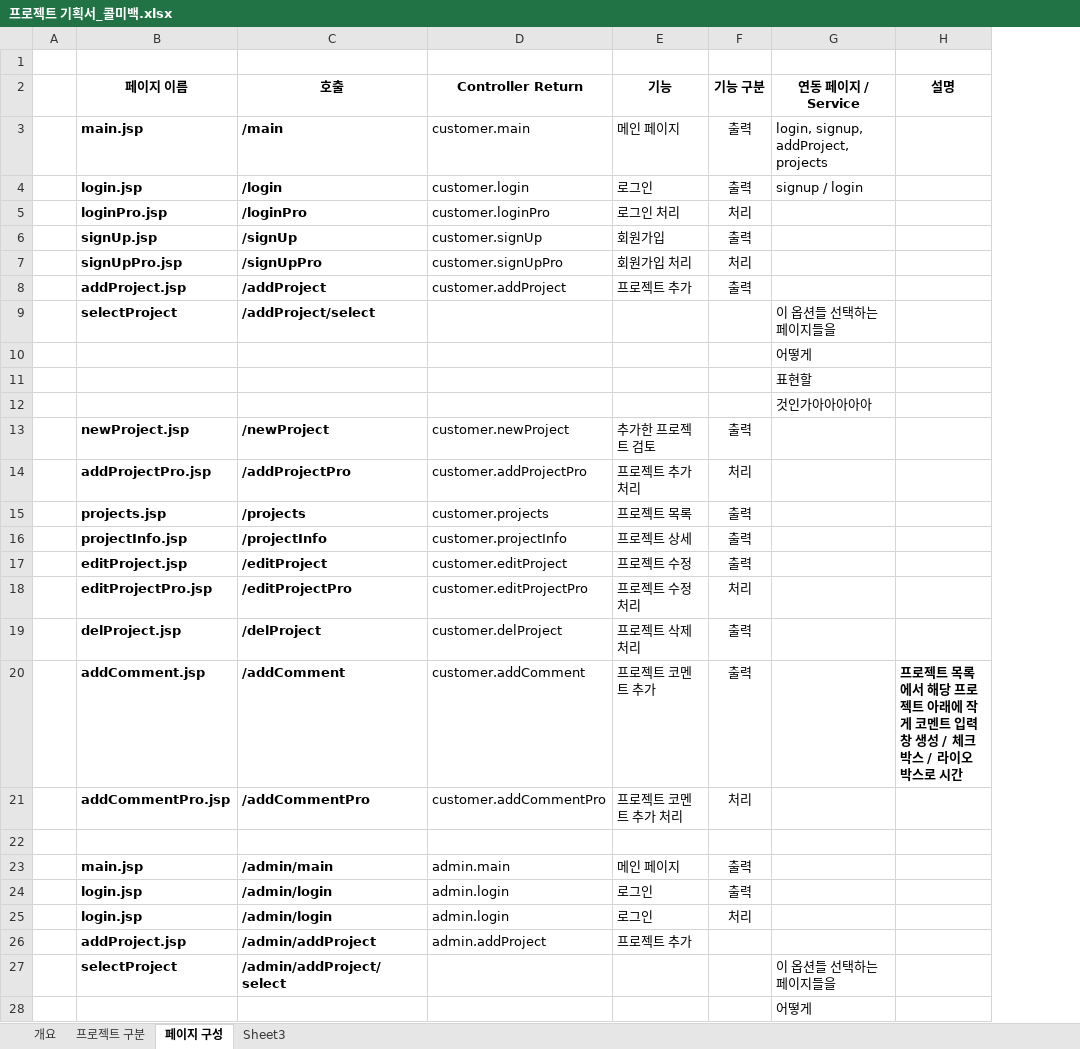
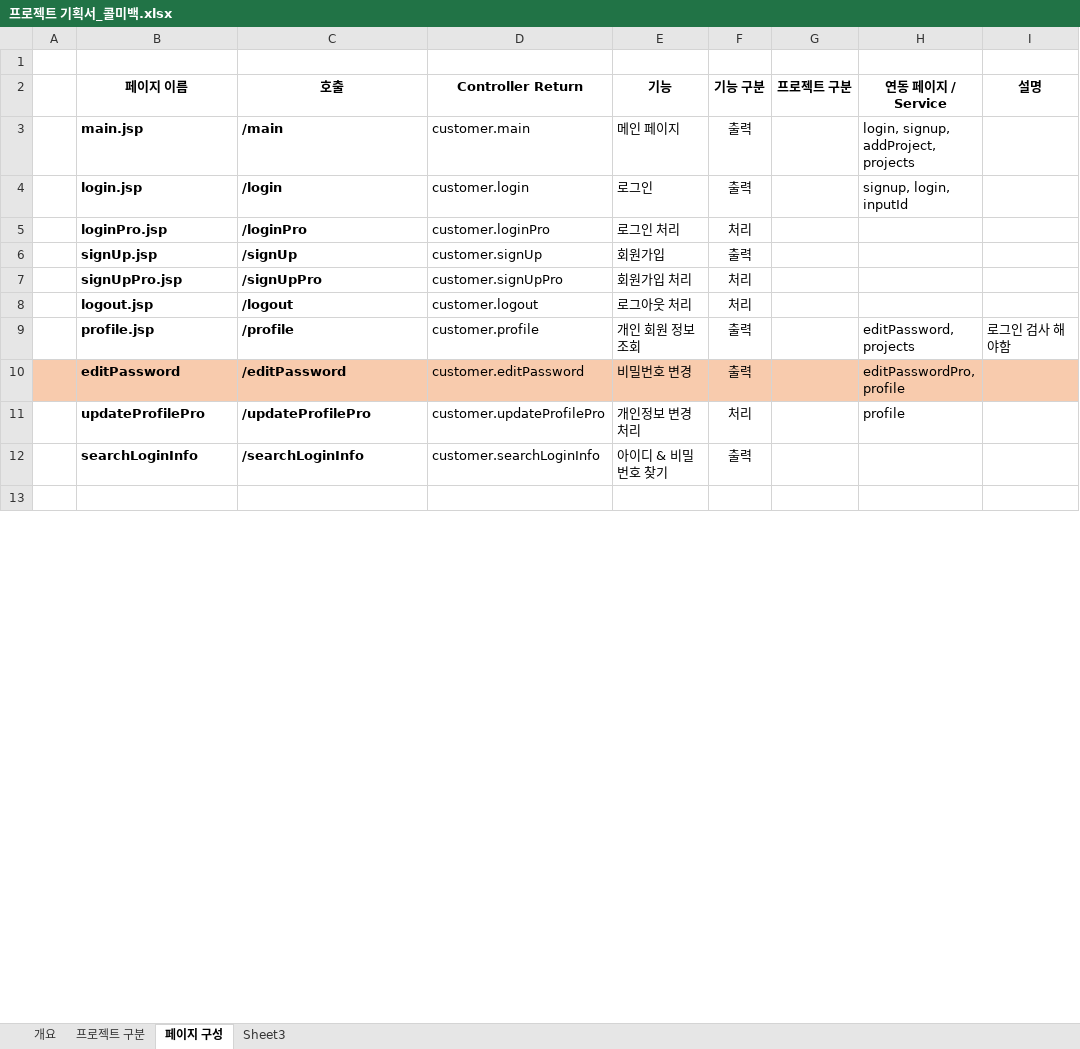
Before and after one commit to woalskdl/CallMeBack, an Excel workbook: 프로젝트 기획서_콜미백.xlsx, sheet 페이지 구성, drawn as a sheet; only a part is shown; values as stored, in another font and other column widths than the file's, no borders; removed rows and columns are numbered as before the commit, all else as after; the diff covers the shown part only; the diff names each change by its address in the sheet, - before the commit and + after, or states it on an @@ line.

```diff
--- a/프로젝트 기획서_콜미백.xlsx (sheet 페이지 구성)
+++ b/프로젝트 기획서_콜미백.xlsx (sheet 페이지 구성)
+column G (프로젝트 구분), empty
-H4 (연동 페이지 / Service): signup / login
+H4 (연동 페이지 / Service): signup, login, inputId
-row 8:  | addProject.jsp | /addProject | customer.addProject | 프로젝트 추가 | 출력
-row 9:  | selectProject | /addProject/select |  |  |  | 이 옵션들 선택하는 페이지들을
-row 10:  |  |  |  |  |  | 어떻게
-row 11:  |  |  |  |  |  | 표현할
-row 12:  |  |  |  |  |  | 것인가아아아아아
-row 13:  | newProject.jsp | /newProject | customer.newProject | 추가한 프로젝트 검토 | 출력
-row 14:  | addProjectPro.jsp | /addProjectPro | customer.addProjectPro | 프로젝트 추가 처리 | 처리
-row 15:  | projects.jsp | /projects | customer.projects | 프로젝트 목록 | 출력
-row 16:  | projectInfo.jsp | /projectInfo | customer.projectInfo | 프로젝트 상세 | 출력
-row 17:  | editProject.jsp | /editProject | customer.editProject | 프로젝트 수정 | 출력
-row 18:  | editProjectPro.jsp | /editProjectPro | customer.editProjectPro | 프로젝트 수정 처리 | 처리
-row 19:  | delProject.jsp | /delProject | customer.delProject | 프로젝트 삭제 처리 | 출력
-row 20:  | addComment.jsp | /addComment | customer.addComment | 프로젝트 코멘트 추가 | 출력 |  | 프로젝트 목록에서 해당 프로젝트 아래에 작게 코멘트 입력 창 생성 / 체크박스 / 라이오 박스로 시간
-row 21:  | addCommentPro.jsp | /addCommentPro | customer.addCommentPro | 프로젝트 코멘트 추가 처리 | 처리
+row 8:  | logout.jsp | /logout | customer.logout | 로그아웃 처리 | 처리
+row 9:  | profile.jsp | /profile | customer.profile | 개인 회원 정보 조회 | 출력 |  | editPassword, projects | 로그인 검사 해야함
+row 10:  | editPassword | /editPassword | customer.editPassword | 비밀번호 변경 | 출력 |  | editPasswordPro, profile
+row 11:  | updateProfilePro | /updateProfilePro | customer.updateProfilePro | 개인정보 변경 처리 | 처리 |  | profile
+row 12:  | searchLoginInfo | /searchLoginInfo | customer.searchLoginInfo | 아이디 & 비밀번호 찾기 | 출력
-row 23:  | main.jsp | /admin/main | admin.main | 메인 페이지 | 출력
-row 24:  | login.jsp | /admin/login | admin.login | 로그인 | 출력
-row 25:  | login.jsp | /admin/login | admin.login | 로그인 | 처리
-row 26:  | addProject.jsp | /admin/addProject | admin.addProject | 프로젝트 추가
-row 27:  | selectProject | /admin/addProject/select |  |  |  | 이 옵션들 선택하는 페이지들을
-row 28:  |  |  |  |  |  | 어떻게
```
Also changed, not shown: 34 added rows and 6 removed rows elsewhere in this sheet, sheet 프로젝트 구분, sheet 개요, 13 other files.
